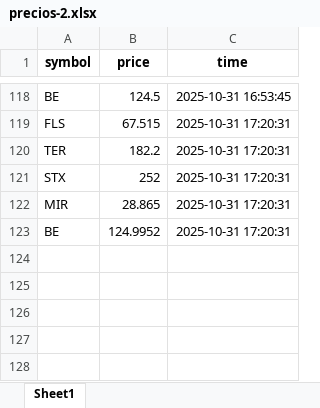
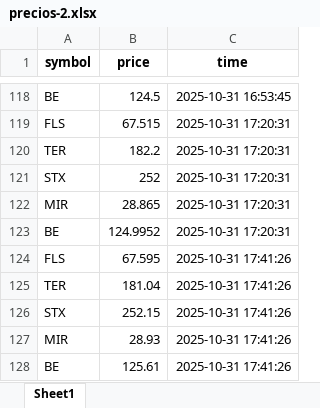
Before and after one commit to fer-vasco/Repo_programado, an Excel workbook: precios-2.xlsx, sheet Sheet1, drawn as a sheet; only a part is shown, gaps mark what is left out; values as stored, in another font and other column widths than the file's, no borders; the diff names each change by its address in the sheet, - before the commit and + after, or states it on an @@ line.

```diff
--- a/precios-2.xlsx (sheet Sheet1)
+++ b/precios-2.xlsx (sheet Sheet1)
+row 124: FLS | 67.595 | 2025-10-31 17:41:26
+row 125: TER | 181.04 | 2025-10-31 17:41:26
+row 126: STX | 252.15 | 2025-10-31 17:41:26
+row 127: MIR | 28.93 | 2025-10-31 17:41:26
+row 128: BE | 125.61 | 2025-10-31 17:41:26
```
